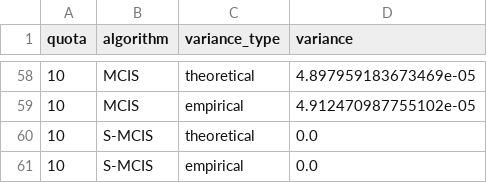
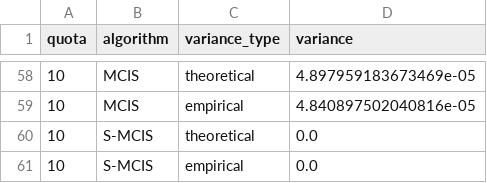
Before and after one commit to tim-pollmann/shapley-mcis-mes, a CSV file: data/variance_comparison.csv, drawn as a sheet; only a part is shown, gaps mark what is left out; the diff covers the shown part only.

Commit message:
Update variance comparison

```diff
--- a/data/variance_comparison.csv
+++ b/data/variance_comparison.csv
@@ -58,3 +58,3 @@ quota,algorithm,variance_type,variance
 10,MCIS,theoretical,4.897959183673469e-05
-10,MCIS,empirical,4.912470987755102e-05
+10,MCIS,empirical,4.840897502040816e-05
 10,S-MCIS,theoretical,0.0
```
Also changed, not shown: 27 edited cells elsewhere in this file, 1 other file.
